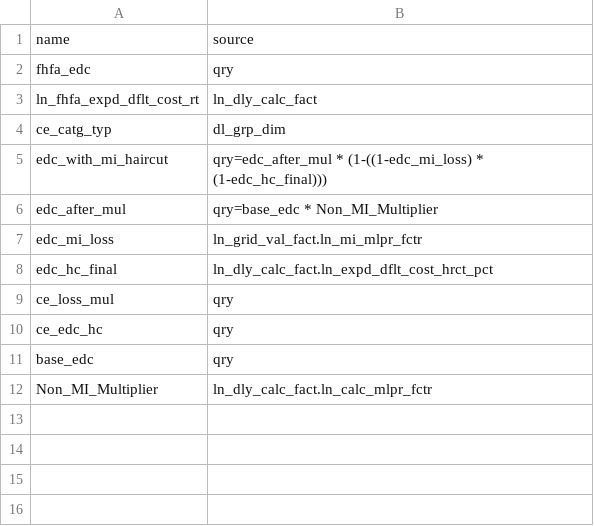
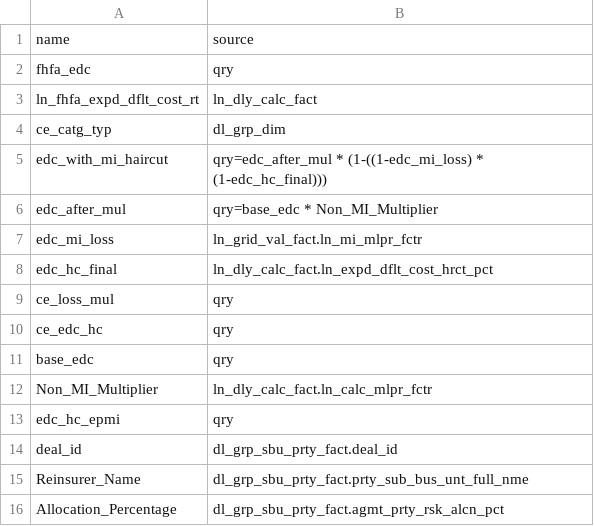
Before and after one commit to ebrire/neo4j, a CSV file: elements.csv, drawn as a sheet; the diff names each change by its address in the sheet, - before the commit and + after, or states it on an @@ line.

Commit message:
Update elements.csv

```diff
--- a/elements.csv
+++ b/elements.csv
+row 13: edc_hc_epmi | qry
+row 14: deal_id | dl_grp_sbu_prty_fact.deal_id
+row 15: Reinsurer_Name | dl_grp_sbu_prty_fact.prty_sub_bus_unt_full_nme
+row 16: Allocation_Percentage | dl_grp_sbu_prty_fact.agmt_prty_rsk_alcn_pct
```
